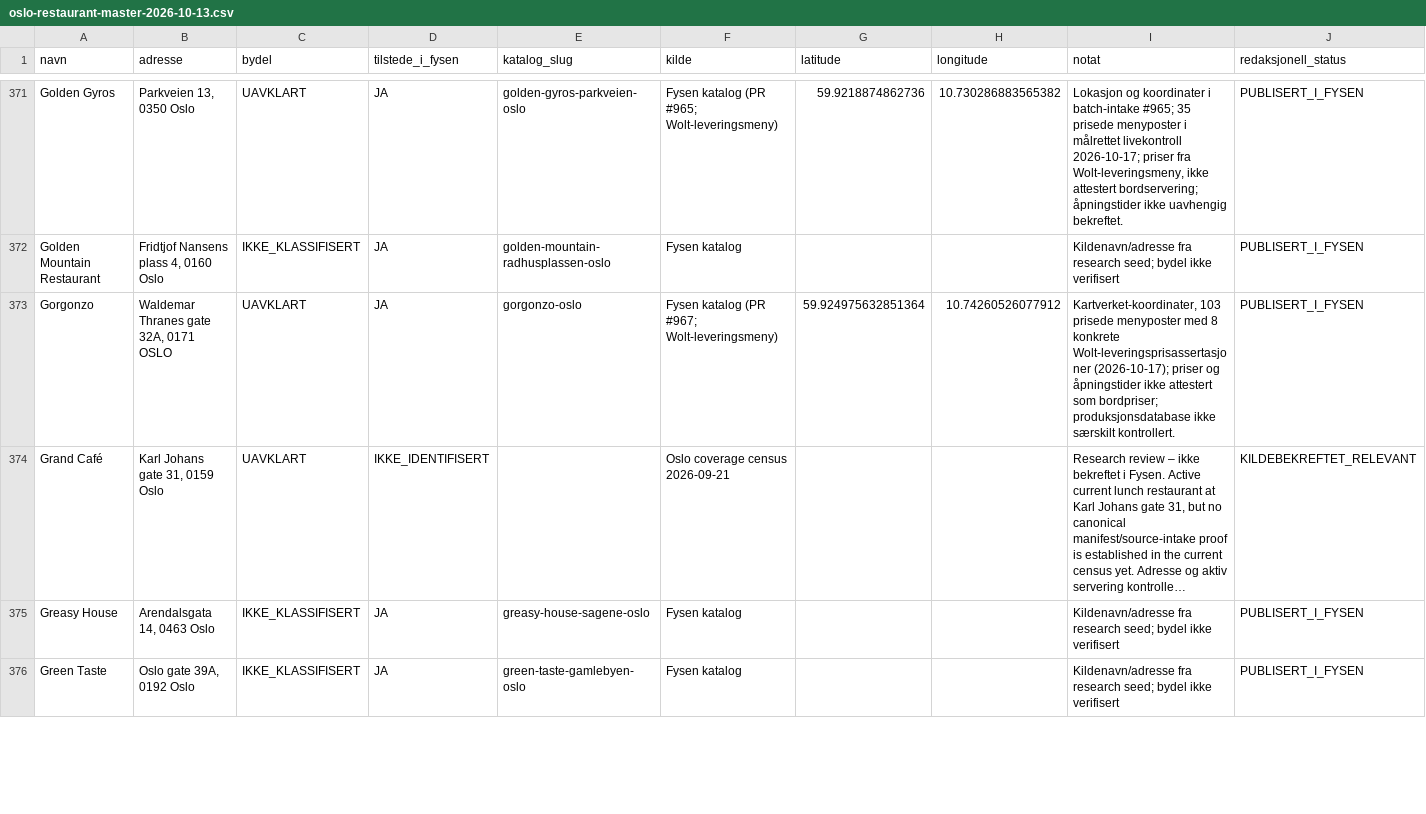
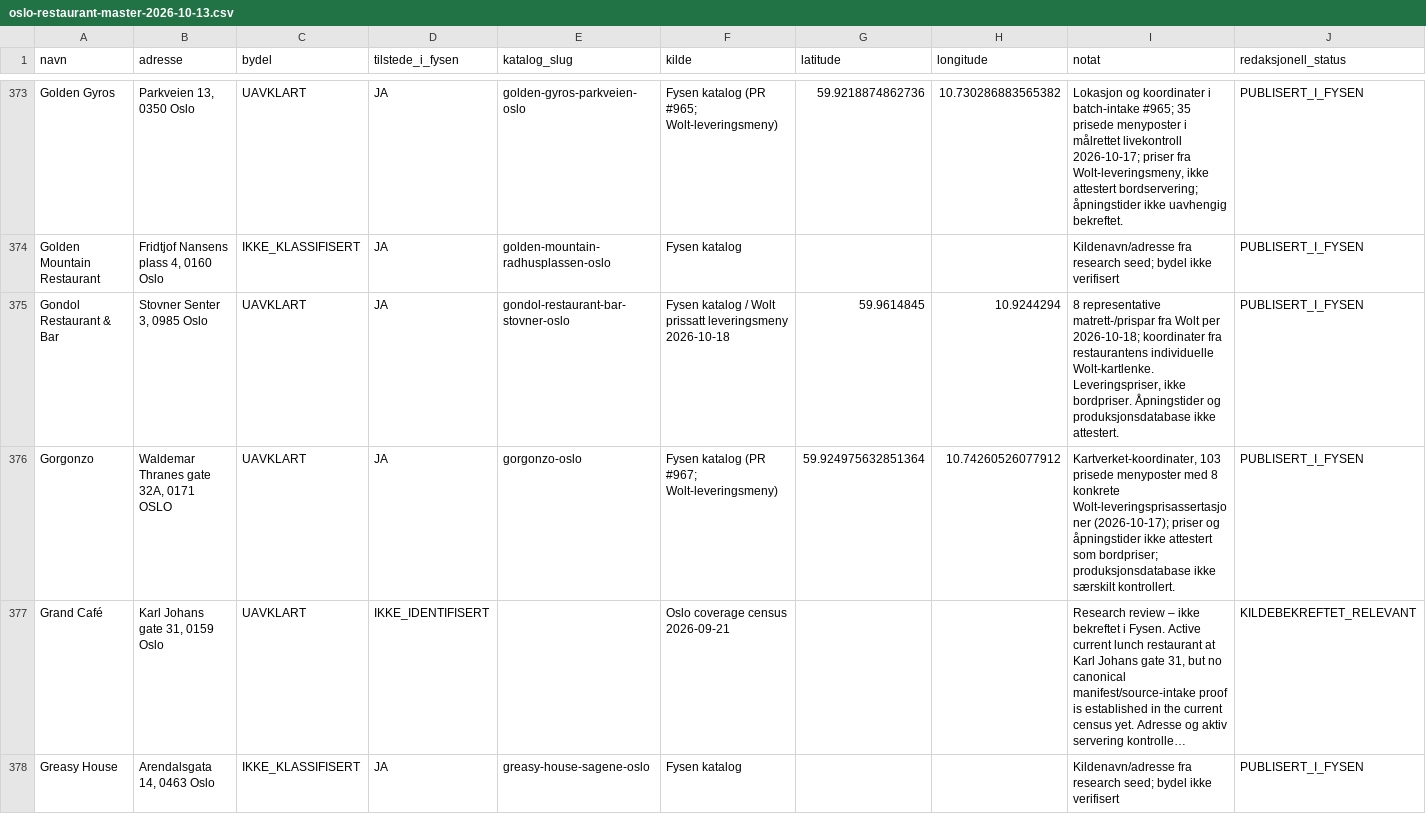
Before and after one commit to Paradispartiet/fysen, a CSV file: docs/oslo-restaurant-master-2026-10-13.csv, drawn as a sheet; only a part is shown, gaps mark what is left out; the shorter side is filled out with more unchanged rows; long unchanged cells end in …; the diff covers the shown part only; the diff names each change by its address in the sheet, - before the commit and + after, or states it on an @@ line.

Commit message:
data(oslo): eight additional Wolt food menus

```diff
--- a/docs/oslo-restaurant-master-2026-10-13.csv
+++ b/docs/oslo-restaurant-master-2026-10-13.csv
+row 375: Gondol Restaurant & Bar | Stovner Senter 3, 0985 Oslo | UAVKLART | JA | gondol-restaurant-bar-stovner-oslo | Fysen katalog / Wolt prissatt leveringsmeny 2026-10-18 | 59.9614845 | 10.9244294 | 8 representative matrett-/prispar fra Wolt per 2026-10-18; koordinater fra restaurantens individuelle Wolt-kartlenke. Leveringspriser, ikke bordpriser. Åpningstider og produksjonsdatabase ikke attestert. | PUBLISERT_I_FYSEN
```
Also changed, not shown: 7 added rows elsewhere in this file, 8 other files.
